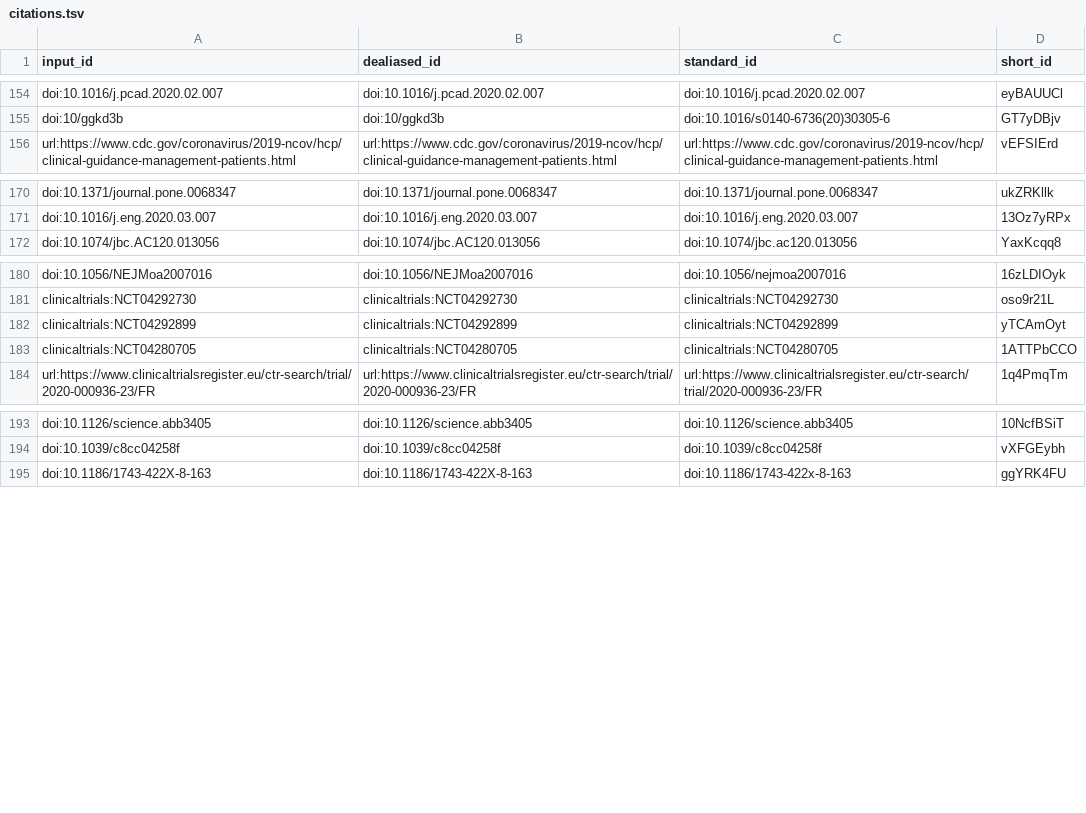
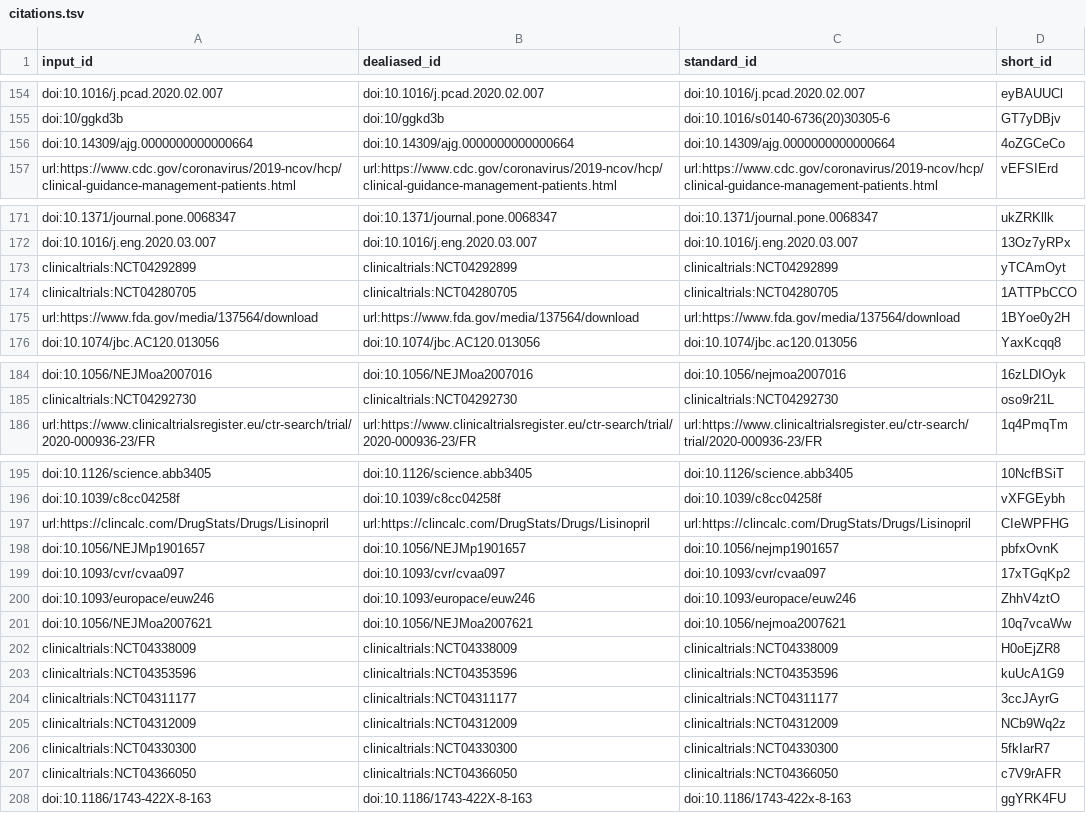
Before and after one commit to greenelab/covid19-review, a TSV file: citations.tsv, drawn as a sheet; only a part is shown, gaps mark what is left out.

```diff
--- a/citations.tsv
+++ b/citations.tsv
@@ -155,2 +155,3 @@ doi:10.1016/j.pcad.2020.02.007	doi:10.1016/j.pcad.2020.02.007	doi:10.1016/j.pcad
 doi:10/ggkd3b	doi:10/ggkd3b	doi:10.1016/s0140-6736(20)30305-6	GT7yDBjv
+doi:10.14309/ajg.0000000000000664	doi:10.14309/ajg.0000000000000664	doi:10.14309/ajg.0000000000000664	4oZGCeCo
 url:https://www.cdc.gov/coronavirus/2019-ncov/hcp/clinical-guidance-management-patients.html	url:https://www.cdc.gov/coronavirus/2019-ncov/hcp/clinical-guidance-management-patients.html	url:https://www.cdc.gov/coronavirus/2019-ncov/hcp/clinical-guidance-management-patients.html	vEFSIErd
@@ -171,2 +172,5 @@ doi:10.1371/journal.pone.0068347	doi:10.1371/journal.pone.0068347	doi:10.1371/jo
 doi:10.1016/j.eng.2020.03.007	doi:10.1016/j.eng.2020.03.007	doi:10.1016/j.eng.2020.03.007	13Oz7yRPx
+clinicaltrials:NCT04292899	clinicaltrials:NCT04292899	clinicaltrials:NCT04292899	yTCAmOyt
+clinicaltrials:NCT04280705	clinicaltrials:NCT04280705	clinicaltrials:NCT04280705	1ATTPbCCO
+url:https://www.fda.gov/media/137564/download	url:https://www.fda.gov/media/137564/download	url:https://www.fda.gov/media/137564/download	1BYoe0y2H
 doi:10.1074/jbc.AC120.013056	doi:10.1074/jbc.AC120.013056	doi:10.1074/jbc.ac120.013056	YaxKcqq8
@@ -181,4 +185,2 @@ doi:10.1056/NEJMoa2007016	doi:10.1056/NEJMoa2007016	doi:10.1056/nejmoa2007016	16
 clinicaltrials:NCT04292730	clinicaltrials:NCT04292730	clinicaltrials:NCT04292730	oso9r21L
-clinicaltrials:NCT04292899	clinicaltrials:NCT04292899	clinicaltrials:NCT04292899	yTCAmOyt
-clinicaltrials:NCT04280705	clinicaltrials:NCT04280705	clinicaltrials:NCT04280705	1ATTPbCCO
 url:https://www.clinicaltrialsregister.eu/ctr-search/trial/2020-000936-23/FR	url:https://www.clinicaltrialsregister.eu/ctr-search/trial/2020-000936-23/FR	url:https://www.clinicaltrialsregister.eu/ctr-search/trial/2020-000936-23/FR	1q4PmqTm
@@ -194,2 +196,13 @@ doi:10.1126/science.abb3405	doi:10.1126/science.abb3405	doi:10.1126/science.abb3
 doi:10.1039/c8cc04258f	doi:10.1039/c8cc04258f	doi:10.1039/c8cc04258f	vXFGEybh
+url:https://clincalc.com/DrugStats/Drugs/Lisinopril	url:https://clincalc.com/DrugStats/Drugs/Lisinopril	url:https://clincalc.com/DrugStats/Drugs/Lisinopril	CIeWPFHG
+doi:10.1056/NEJMp1901657	doi:10.1056/NEJMp1901657	doi:10.1056/nejmp1901657	pbfxOvnK
+doi:10.1093/cvr/cvaa097	doi:10.1093/cvr/cvaa097	doi:10.1093/cvr/cvaa097	17xTGqKp2
+doi:10.1093/europace/euw246	doi:10.1093/europace/euw246	doi:10.1093/europace/euw246	ZhhV4ztO
+doi:10.1056/NEJMoa2007621	doi:10.1056/NEJMoa2007621	doi:10.1056/nejmoa2007621	10q7vcaWw
+clinicaltrials:NCT04338009	clinicaltrials:NCT04338009	clinicaltrials:NCT04338009	H0oEjZR8
+clinicaltrials:NCT04353596	clinicaltrials:NCT04353596	clinicaltrials:NCT04353596	kuUcA1G9
+clinicaltrials:NCT04311177	clinicaltrials:NCT04311177	clinicaltrials:NCT04311177	3ccJAyrG
+clinicaltrials:NCT04312009	clinicaltrials:NCT04312009	clinicaltrials:NCT04312009	NCb9Wq2z
+clinicaltrials:NCT04330300	clinicaltrials:NCT04330300	clinicaltrials:NCT04330300	5fkIarR7
+clinicaltrials:NCT04366050	clinicaltrials:NCT04366050	clinicaltrials:NCT04366050	c7V9rAFR
 doi:10.1186/1743-422X-8-163	doi:10.1186/1743-422X-8-163	doi:10.1186/1743-422x-8-163	ggYRK4FU
```
Also changed, not shown: sources_cross_reference.tsv, 7 other files.
